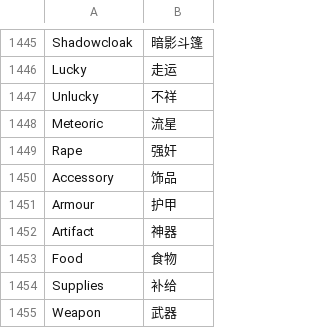
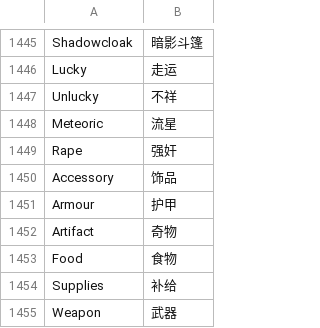
Before and after one commit to AmiasB/BastardBonds-CN, a TSV file: build/BB_CN/p1.tsv, drawn as a sheet; only a part is shown, gaps mark what is left out.

```diff
--- a/build/BB_CN/p1.tsv
+++ b/build/BB_CN/p1.tsv
@@ -1451,3 +1451,3 @@ Accessory	饰品
 Armour	护甲
-Artifact	神器
+Artifact	奇物
 Food	食物
```
Also changed, not shown: 5 other files.
